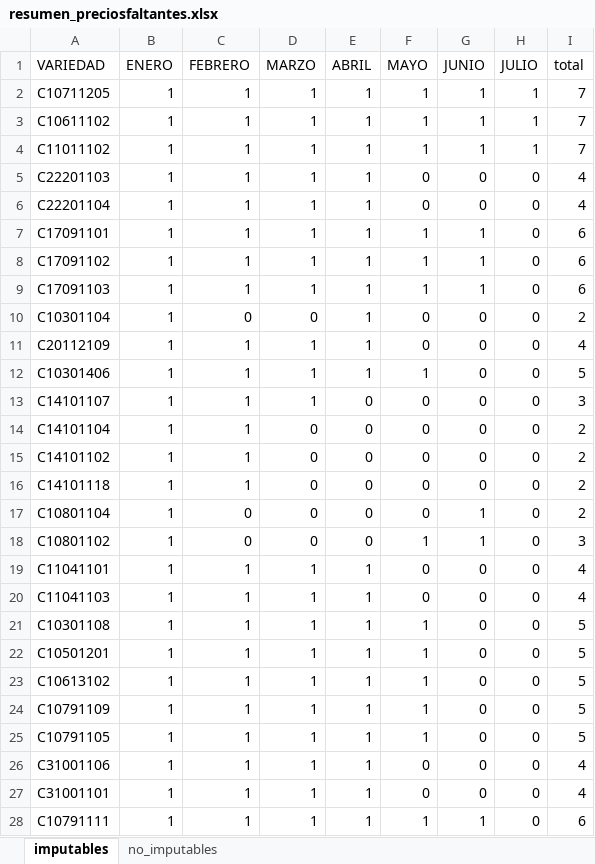
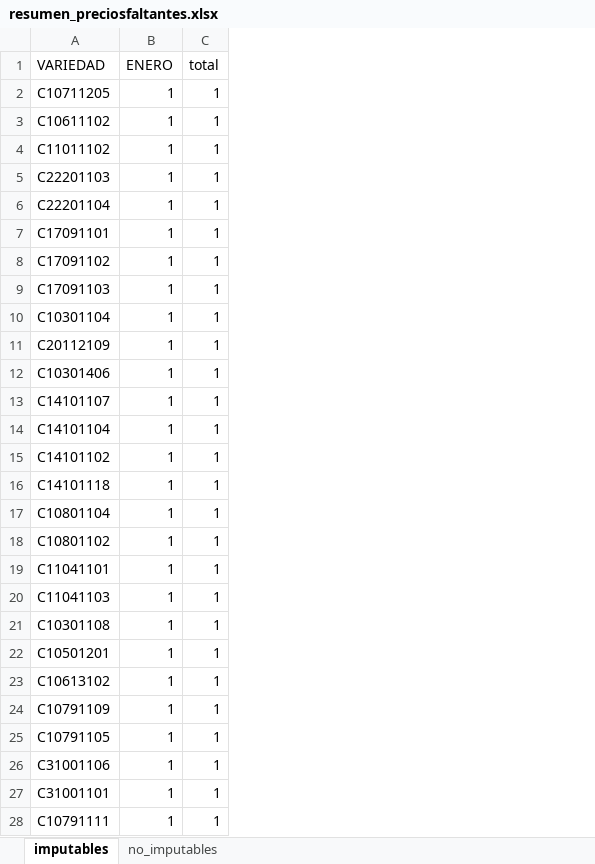
Before and after one commit to wsalguerog/IPP, an Excel workbook: resumen_preciosfaltantes.xlsx, sheet imputables, drawn as a sheet; only a part is shown; values as stored, in another font and other column widths than the file's, no borders; removed rows and columns are numbered as before the commit, all else as after; the diff covers the shown part only; the diff names each change by its address in the sheet, - before the commit and + after, or states it on an @@ line.

```diff
--- a/resumen_preciosfaltantes.xlsx (sheet imputables)
+++ b/resumen_preciosfaltantes.xlsx (sheet imputables)
-column C (FEBRERO), rows 2-28: 1 | 1 | 1 | 1 | 1 | 1 | 1 | 1 | 0 | 1 | 1 | 1 | 1 | 1 | 1 | 0 | 0 | 1 | 1 | 1 | 1 | 1 | 1 | 1 | 1 | 1 | 1
-column D (MARZO), rows 2-28: 1 | 1 | 1 | 1 | 1 | 1 | 1 | 1 | 0 | 1 | 1 | 1 | 0 | 0 | 0 | 0 | 0 | 1 | 1 | 1 | 1 | 1 | 1 | 1 | 1 | 1 | 1
-column E (ABRIL), rows 2-28: 1 | 1 | 1 | 1 | 1 | 1 | 1 | 1 | 1 | 1 | 1 | 0 | 0 | 0 | 0 | 0 | 0 | 1 | 1 | 1 | 1 | 1 | 1 | 1 | 1 | 1 | 1
-column F (MAYO), rows 2-28: 1 | 1 | 1 | 0 | 0 | 1 | 1 | 1 | 0 | 0 | 1 | 0 | 0 | 0 | 0 | 0 | 1 | 0 | 0 | 1 | 1 | 1 | 1 | 1 | 0 | 0 | 1
-column G (JUNIO), rows 2-28: 1 | 1 | 1 | 0 | 0 | 1 | 1 | 1 | 0 | 0 | 0 | 0 | 0 | 0 | 0 | 1 | 1 | 0 | 0 | 0 | 0 | 0 | 0 | 0 | 0 | 0 | 1
-column H (JULIO), rows 2-28: 1 | 1 | 1 | 0 | 0 | 0 | 0 | 0 | 0 | 0 | 0 | 0 | 0 | 0 | 0 | 0 | 0 | 0 | 0 | 0 | 0 | 0 | 0 | 0 | 0 | 0 | 0
-C2:C4 (total): 7
+C2:C4 (total): 1
-C5:C6 (total): 4
+C5:C6 (total): 1
-C7:C9 (total): 6
+C7:C9 (total): 1
-C10 (total): 2
+C10 (total): 1
-C11 (total): 4
+C11 (total): 1
-C12 (total): 5
+C12 (total): 1
-C13 (total): 3
+C13 (total): 1
-C14:C17 (total): 2
+C14:C17 (total): 1
-C18 (total): 3
+C18 (total): 1
-C19:C20 (total): 4
+C19:C20 (total): 1
-C21:C25 (total): 5
+C21:C25 (total): 1
-C26:C27 (total): 4
+C26:C27 (total): 1
-C28 (total): 6
+C28 (total): 1
```
Also changed, not shown: 39 removed rows and 4 edited cells elsewhere in this sheet, sheet no_imputables, ind_ENERO.xlsx, ind_FEBRERO.xlsx, 4 other files.
